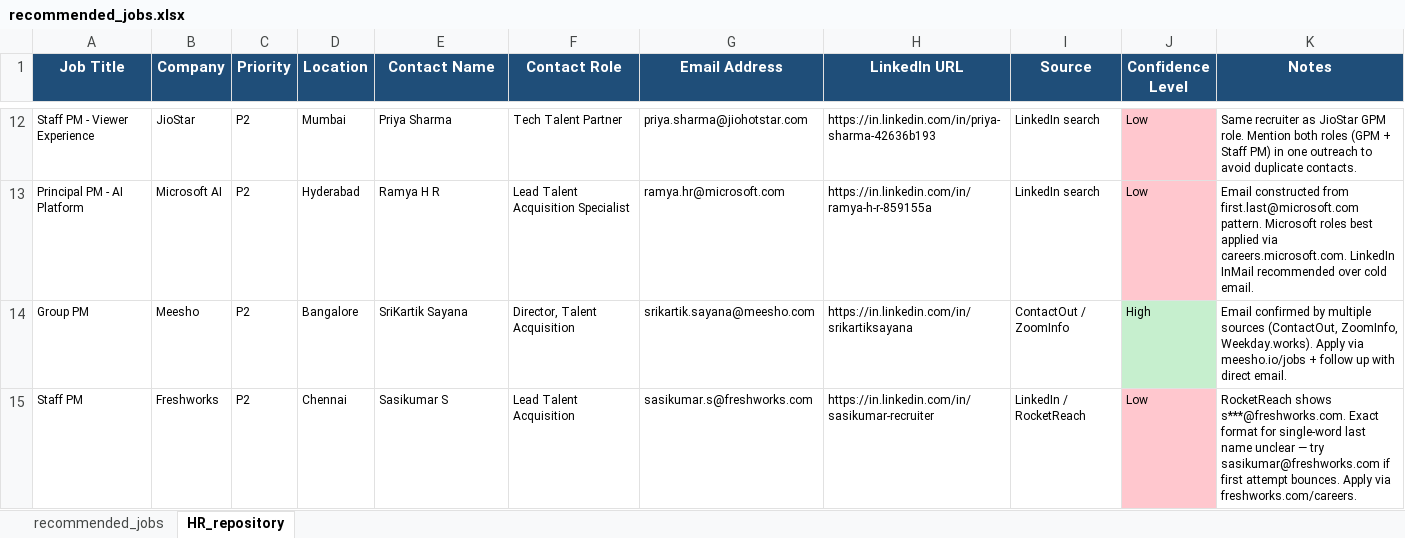
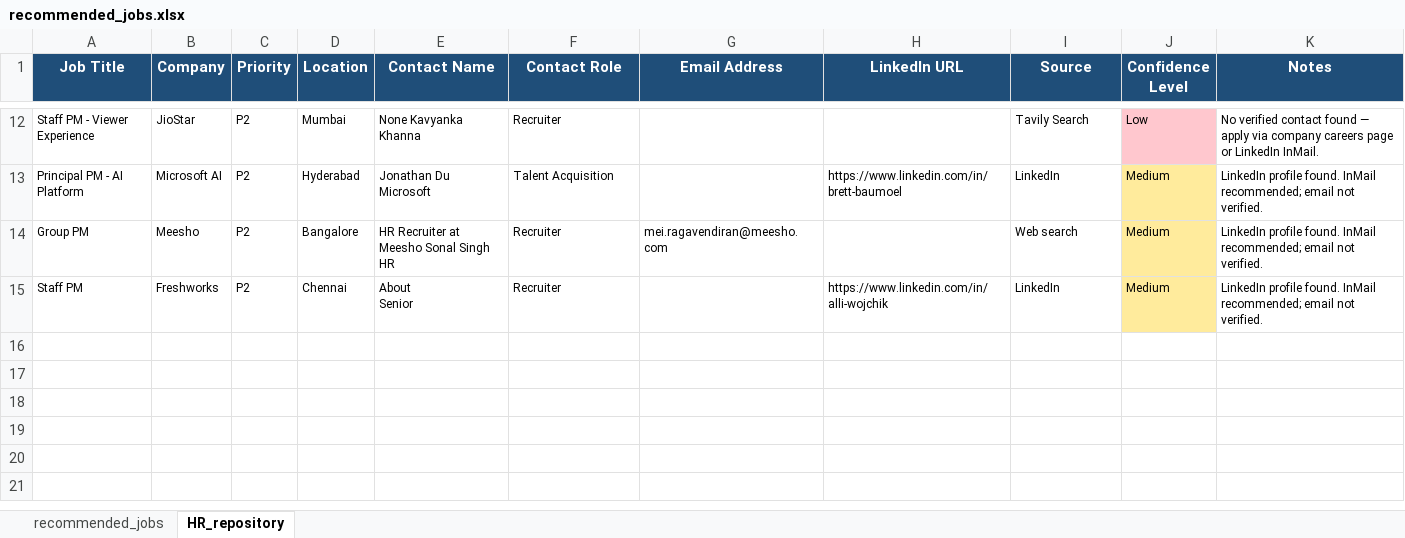
Before and after one commit to agrawalankit90/job-search-project, an Excel workbook: job-search/recommended_jobs.xlsx, sheet HR_repository, drawn as a sheet; only a part is shown, gaps mark what is left out; values as stored, in another font and other column widths than the file's, no borders; ↵ is a line break in a cell; the diff covers the shown part only; the diff names each change by its address in the sheet, - before the commit and + after, or states it on an @@ line.

Commit message:
Auto HR search: updated contacts for 14 roles

```diff
--- a/job-search/recommended_jobs.xlsx (sheet HR_repository)
+++ b/job-search/recommended_jobs.xlsx (sheet HR_repository)
-E12 (Contact Name): Priya Sharma
+E12 (Contact Name): None Kavyanka Khanna
-F12 (Contact Role): Tech Talent Partner
+F12 (Contact Role): Recruiter
-G12 (Email Address): priya.sharma@jiohotstar.com
+G12 (Email Address): (empty)
-H12 (LinkedIn URL): https://in.linkedin.com/in/priya-sharma-42636b193
+H12 (LinkedIn URL): (empty)
-I12 (Source): LinkedIn search
+I12 (Source): Tavily Search
-K12 (Notes): Same recruiter as JioStar GPM role. Mention both roles (GPM + Staff PM) in one outreach to avoid duplicate contacts.
+K12 (Notes): No verified contact found — apply via company careers page or LinkedIn InMail.
-E13 (Contact Name): Ramya H R
+E13 (Contact Name): Jonathan Du Microsoft
-F13 (Contact Role): Lead Talent Acquisition Specialist
+F13 (Contact Role): Talent Acquisition
-G13 (Email Address): ramya.hr@microsoft.com
+G13 (Email Address): (empty)
-H13 (LinkedIn URL): https://in.linkedin.com/in/ramya-h-r-859155a
+H13 (LinkedIn URL): https://www.linkedin.com/in/brett-baumoel
-I13 (Source): LinkedIn search
+I13 (Source): LinkedIn
-J13 (Confidence Level): Low
+J13 (Confidence Level): Medium
-J13 fill: #FFC7CE
+J13 fill: #FFEB9C
-K13 (Notes): Email constructed from first.last@microsoft.com pattern. Microsoft roles best applied via careers.microsoft.com. LinkedIn InMail recommended over cold email.
+K13 (Notes): LinkedIn profile found. InMail recommended; email not verified.
-E14 (Contact Name): SriKartik Sayana
+E14 (Contact Name): HR Recruiter at Meesho Sonal Singh ↵ HR
-F14 (Contact Role): Director, Talent Acquisition
+F14 (Contact Role): Recruiter
-G14 (Email Address): srikartik.sayana@meesho.com
+G14 (Email Address): mei.ragavendiran@meesho.com
-H14 (LinkedIn URL): https://in.linkedin.com/in/srikartiksayana
+H14 (LinkedIn URL): (empty)
-I14 (Source): ContactOut / ZoomInfo
+I14 (Source): Web search
-J14 (Confidence Level): High
+J14 (Confidence Level): Medium
-J14 fill: #C6EFCE
+J14 fill: #FFEB9C
-K14 (Notes): Email confirmed by multiple sources (ContactOut, ZoomInfo, Weekday.works). Apply via meesho.io/jobs + follow up with direct email.
+K14 (Notes): LinkedIn profile found. InMail recommended; email not verified.
-E15 (Contact Name): Sasikumar S
+E15 (Contact Name): About ↵ Senior
-F15 (Contact Role): Lead Talent Acquisition
+F15 (Contact Role): Recruiter
-G15 (Email Address): sasikumar.s@freshworks.com
+G15 (Email Address): (empty)
-H15 (LinkedIn URL): https://in.linkedin.com/in/sasikumar-recruiter
+H15 (LinkedIn URL): https://www.linkedin.com/in/alli-wojchik
-I15 (Source): LinkedIn / RocketReach
+I15 (Source): LinkedIn
-J15 (Confidence Level): Low
+J15 (Confidence Level): Medium
-J15 fill: #FFC7CE
+J15 fill: #FFEB9C
-K15 (Notes): RocketReach shows s***@freshworks.com. Exact format for single-word last name unclear — try sasikumar@freshworks.com if first attempt bounces. Apply via freshworks.com/careers.
+K15 (Notes): LinkedIn profile found. InMail recommended; email not verified.
```
Also changed, not shown: 65 edited cells and cell formats elsewhere in this sheet.
